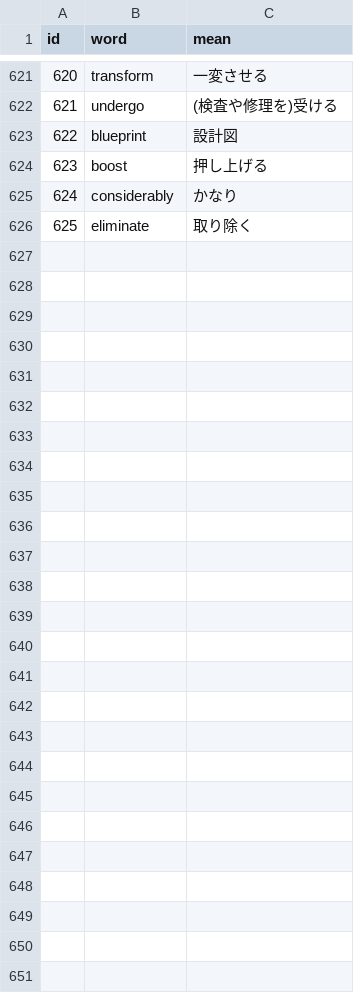
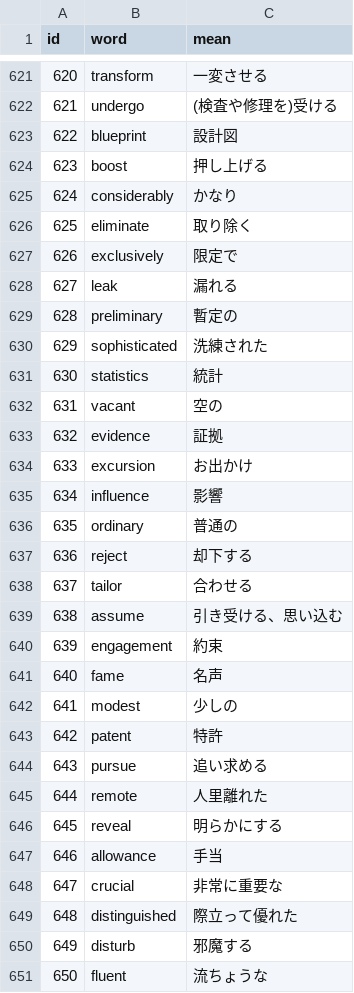
Before and after one commit to AZUMArin/practice, a CSV file: golden.csv, drawn as a sheet; only a part is shown, gaps mark what is left out.

Commit message:
Update golden.csv

```diff
--- a/golden.csv
+++ b/golden.csv
@@ -626 +626,26 @@ id,word,mean
 625,eliminate,取り除く
+626,exclusively,限定で
+627,leak,漏れる
+628,preliminary,暫定の
+629,sophisticated,洗練された
+630,statistics,統計
+631,vacant,空の
+632,evidence,証拠
+633,excursion,お出かけ
+634,influence,影響
+635,ordinary,普通の
+636,reject,却下する
+637,tailor,合わせる
+638,assume,引き受ける、思い込む
+639,engagement,約束
+640,fame,名声
+641,modest,少しの
+642,patent,特許
+643,pursue,追い求める
+644,remote,人里離れた
+645,reveal,明らかにする
+646,allowance,手当
+647,crucial,非常に重要な
+648,distinguished,際立って優れた
+649,disturb,邪魔する
+650,fluent,流ちょうな
```
